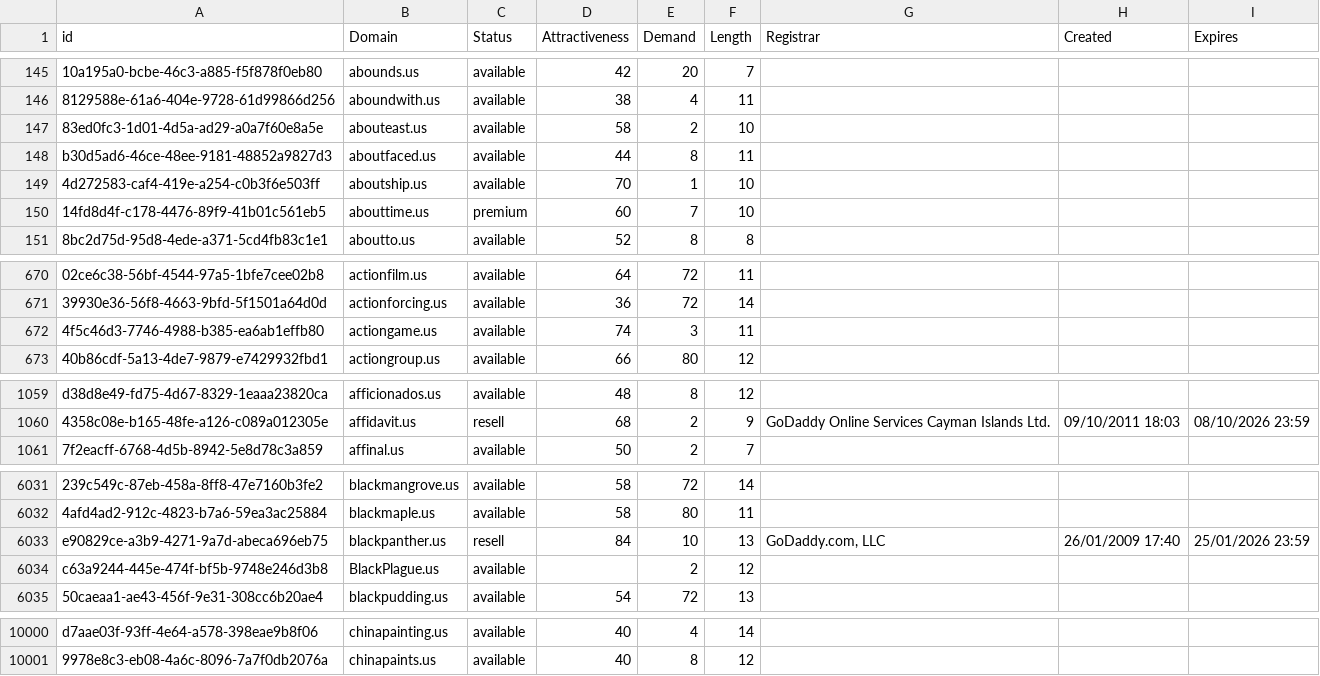
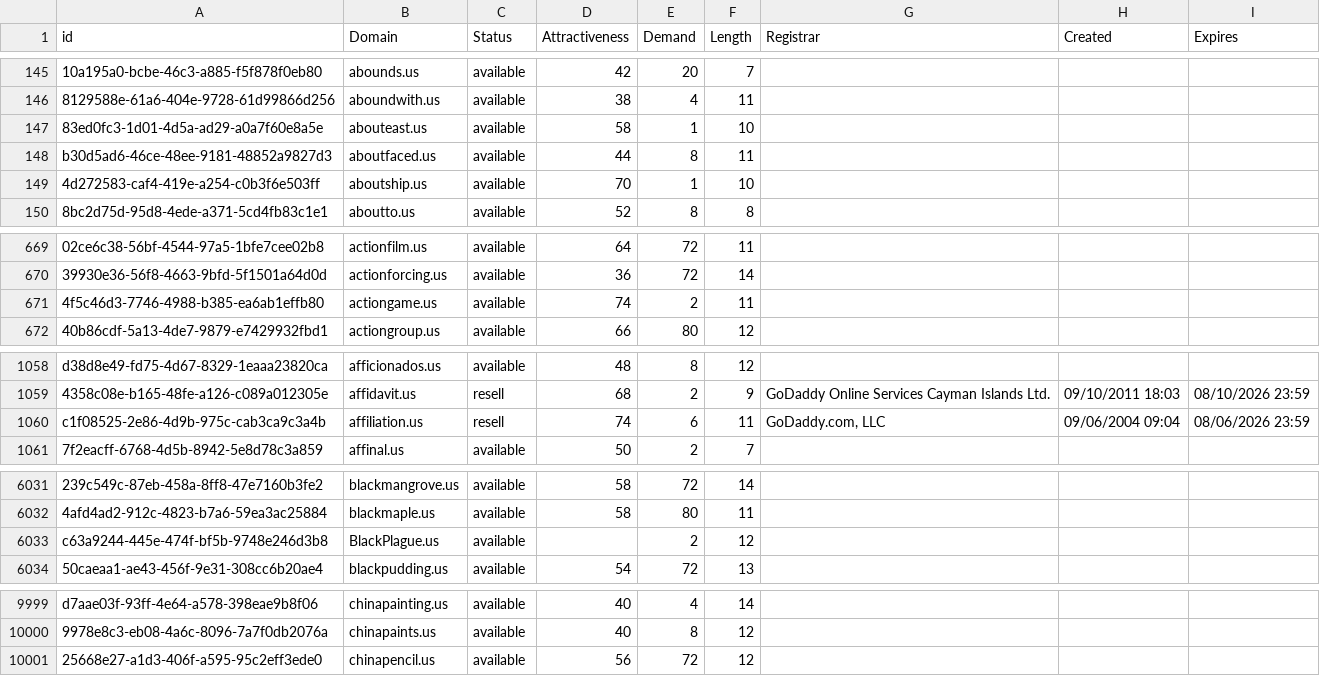
Before and after one commit to UniqueDomains/us-oneword-domains, a CSV file: us.csv, drawn as a sheet; only a part is shown, gaps mark what is left out; removed rows and columns are numbered as before the commit, all else as after; the diff covers the shown part only; the diff names each change by its address in the sheet, - before the commit and + after, or states it on an @@ line.

Commit message:
Domains update

```diff
--- a/us.csv
+++ b/us.csv
-E147 (Demand): 2
+E147 (Demand): 1
-row 150: 14fd8d4f-c178-4476-89f9-41b01c561eb5 | abouttime.us | premium | 60 | 7 | 10
-E671 (Demand): 3
+E671 (Demand): 2
+row 1060: c1f08525-2e86-4d9b-975c-cab3ca9c3a4b | affiliation.us | resell | 74 | 6 | 11 | GoDaddy.com, LLC | 09/06/2004 09:04 | 08/06/2026 23:59
-row 6033: e90829ce-a3b9-4271-9a7d-abeca696eb75 | blackpanther.us | resell | 84 | 10 | 13 | GoDaddy.com, LLC | 26/01/2009 17:40 | 25/01/2026 23:59
+row 10001: 25668e27-a1d3-406f-a595-95c2eff3ede0 | chinapencil.us | available | 56 | 72 | 12
```
Also changed, not shown: 14 edited cells elsewhere in this file, 2 other files.
